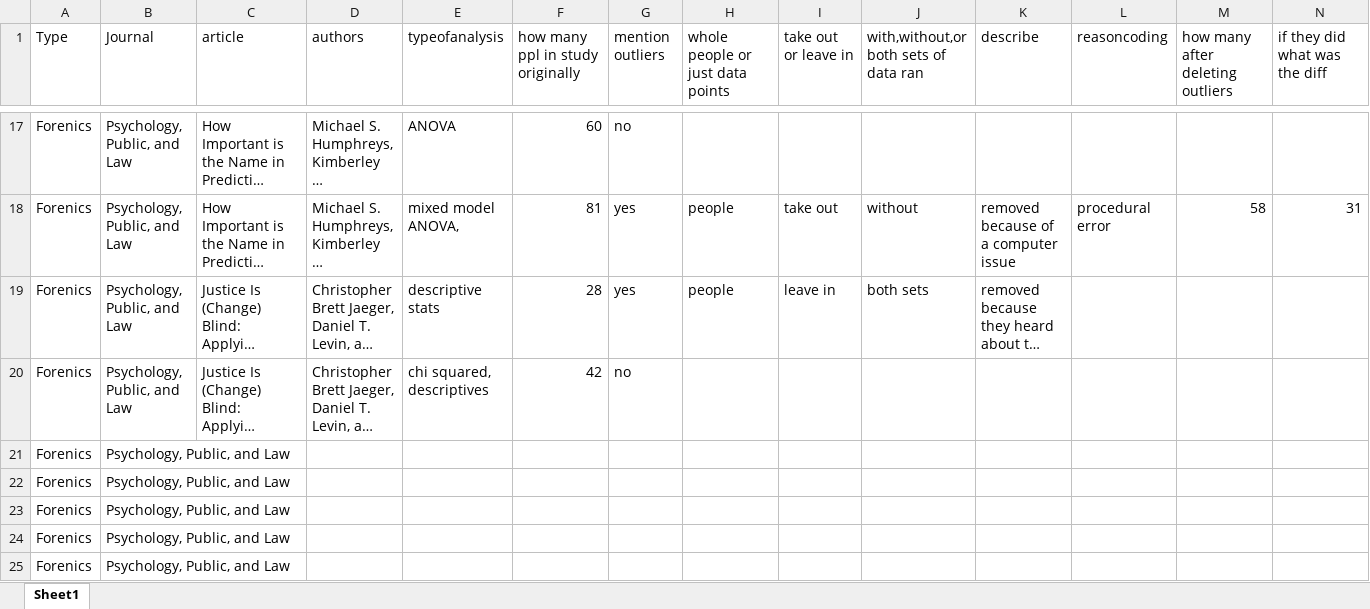
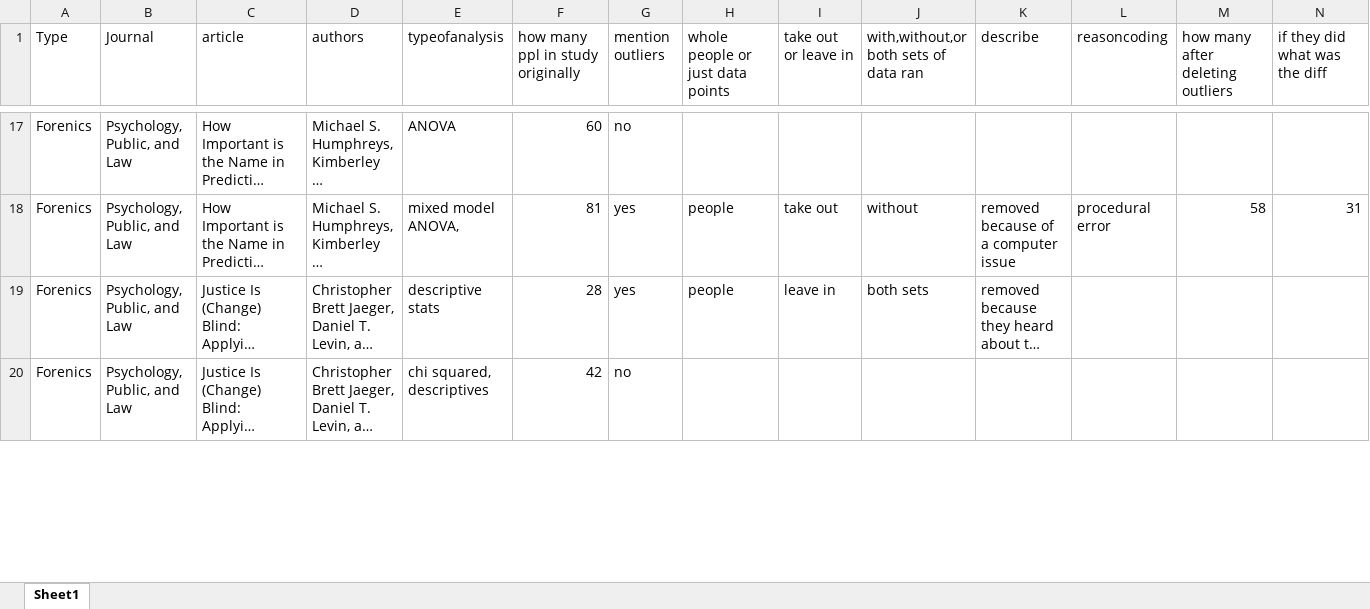
Before and after one commit to doomlab/Outliers, an Excel workbook: 2017 processed/Forensics PPL.xlsx, sheet Sheet1, drawn as a sheet; only a part is shown, gaps mark what is left out; long unchanged cells end in …; values as stored, in another font and other column widths than the file's, no borders; table styles not drawn; removed rows and columns are numbered as before the commit, all else as after; rows hold the shown columns only; the diff covers the shown part only; the diff names each change by its address in the sheet, - before the commit and + after, or states it on an @@ line.

Commit message:
Psych Public and Law Finished

```diff
--- a/2017 processed/Forensics PPL.xlsx (sheet Sheet1)
+++ b/2017 processed/Forensics PPL.xlsx (sheet Sheet1)
-row 21: Forenics | Psychology, Public, and Law
-row 22: Forenics | Psychology, Public, and Law
-row 23: Forenics | Psychology, Public, and Law
-row 24: Forenics | Psychology, Public, and Law
-row 25: Forenics | Psychology, Public, and Law
```
Also changed, not shown: 14 added rows and 1 edited cell elsewhere in this sheet.
